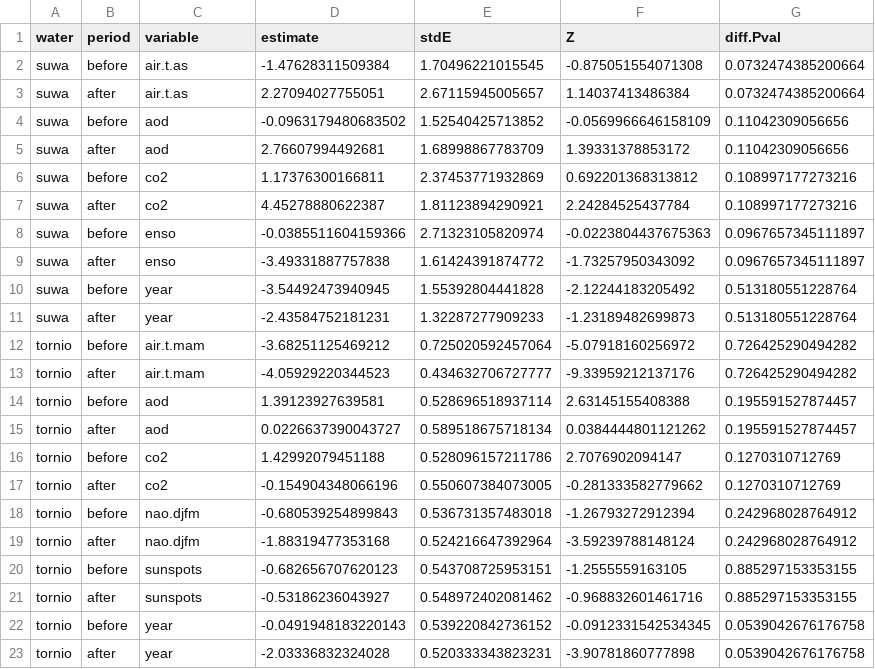
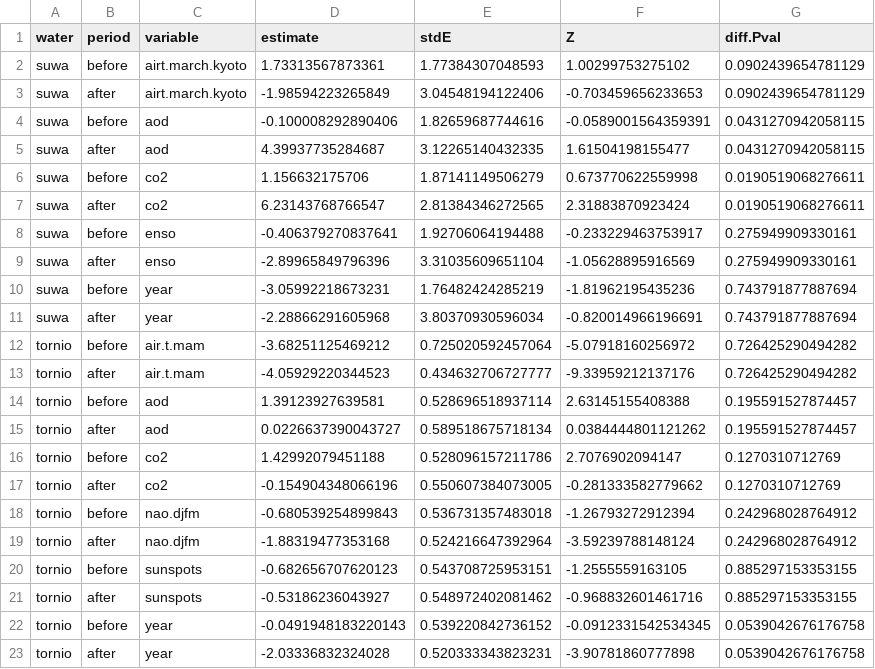
Before and after one commit to lawinslow/AncientIce, a CSV file: Results/tobit_coefficients.csv, drawn as a sheet.

Commit message:
altered Ryan's code to use Kyoto airT

```diff
--- a/Results/tobit_coefficients.csv
+++ b/Results/tobit_coefficients.csv
@@ -1,12 +1,12 @@
 "water","period","variable","estimate","stdE","Z","diff.Pval"
-"suwa","before","air.t.as",-1.47628311509384,1.70496221015545,-0.875051554071308,0.0732474385200664
-"suwa","after","air.t.as",2.27094027755051,2.67115945005657,1.14037413486384,0.0732474385200664
-"suwa","before","aod",-0.0963179480683502,1.52540425713852,-0.0569966646158109,0.11042309056656
-"suwa","after","aod",2.76607994492681,1.68998867783709,1.39331378853172,0.11042309056656
-"suwa","before","co2",1.17376300166811,2.37453771932869,0.692201368313812,0.108997177273216
-"suwa","after","co2",4.45278880622387,1.81123894290921,2.24284525437784,0.108997177273216
-"suwa","before","enso",-0.0385511604159366,2.71323105820974,-0.0223804437675363,0.0967657345111897
-"suwa","after","enso",-3.49331887757838,1.61424391874772,-1.73257950343092,0.0967657345111897
-"suwa","before","year",-3.54492473940945,1.55392804441828,-2.12244183205492,0.513180551228764
-"suwa","after","year",-2.43584752181231,1.32287277909233,-1.23189482699873,0.513180551228764
+"suwa","before","airt.march.kyoto",1.73313567873361,1.77384307048593,1.00299753275102,0.0902439654781129
+"suwa","after","airt.march.kyoto",-1.98594223265849,3.04548194122406,-0.703459656233653,0.0902439654781129
+"suwa","before","aod",-0.100008292890406,1.82659687744616,-0.0589001564359391,0.0431270942058115
+"suwa","after","aod",4.39937735284687,3.12265140432335,1.61504198155477,0.0431270942058115
+"suwa","before","co2",1.156632175706,1.87141149506279,0.673770622559998,0.0190519068276611
+"suwa","after","co2",6.23143768766547,2.81384346272565,2.31883870923424,0.0190519068276611
+"suwa","before","enso",-0.406379270837641,1.92706064194488,-0.233229463753917,0.275949909330161
+"suwa","after","enso",-2.89965849796396,3.31035609651104,-1.05628895916569,0.275949909330161
+"suwa","before","year",-3.05992218673231,1.76482424285219,-1.81962195435236,0.743791877887694
+"suwa","after","year",-2.28866291605968,3.80370930596034,-0.820014966196691,0.743791877887694
 "tornio","before","air.t.mam",-3.68251125469212,0.725020592457064,-5.07918160256972,0.726425290494282
```
Also changed, not shown: 7 other files.
